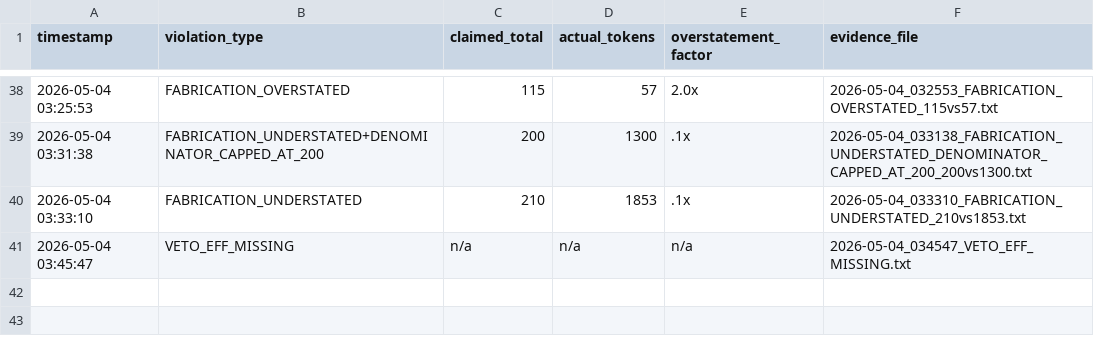
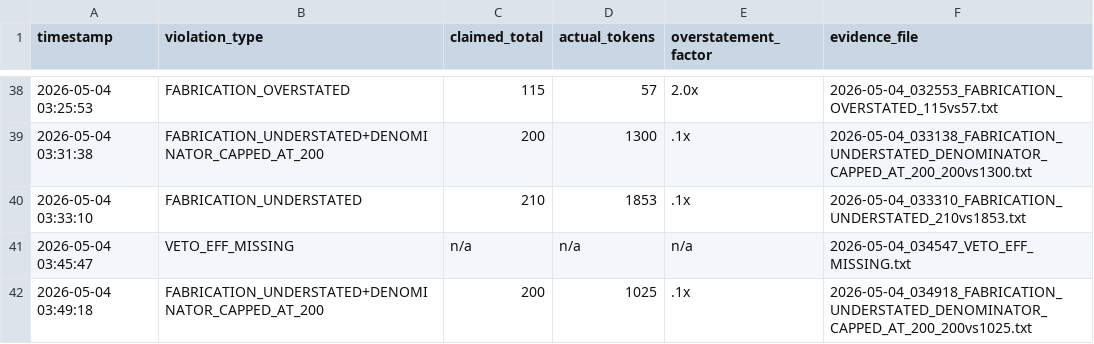
Before and after one commit to Thera-cloud/Clinical-Sovereignty-Lab, a CSV file: eff_evidence/violations.csv, drawn as a sheet; only a part is shown, gaps mark what is left out; the diff names each change by its address in the sheet, - before the commit and + after, or states it on an @@ line.

Commit message:
EFF evidence: FABRICATION_UNDERSTATED+DENOMINATOR_CAPPED_AT_200 200vs1025 2026-05-04_034918

```diff
--- a/eff_evidence/violations.csv
+++ b/eff_evidence/violations.csv
+row 42: 2026-05-04 03:49:18 | FABRICATION_UNDERSTATED+DENOMINATOR_CAPPED_AT_200 | 200 | 1025 | .1x | 2026-05-04_034918_FABRICATION_UNDERSTATED_DENOMINATOR_CAPPED_AT_200_200vs1025.txt
```
Also changed, not shown: 2 other files.
